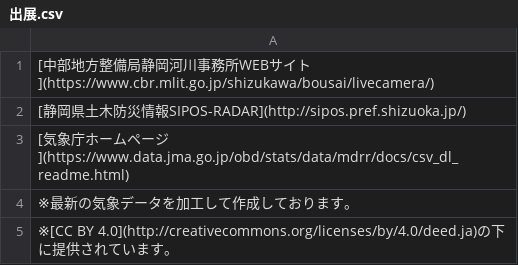
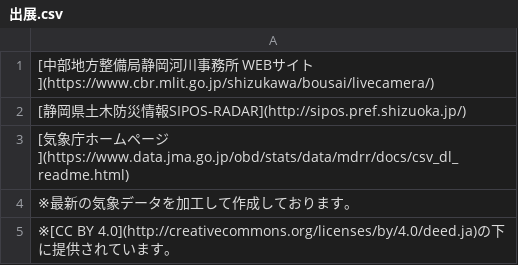
Before and after one commit to yaizu-city/app, a CSV file: 利用規約/出展.csv, drawn as a sheet.

Commit message:
利用規約の出展を更新

```diff
--- a/利用規約/出展.csv
+++ b/利用規約/出展.csv
@@ -1,2 +1,2 @@
-[中部地方整備局静岡河川事務所WEBサイト](https://www.cbr.mlit.go.jp/shizukawa/bousai/livecamera/)
+[中部地方整備局静岡河川事務所 WEBサイト](https://www.cbr.mlit.go.jp/shizukawa/bousai/livecamera/)
 [静岡県土木防災情報SIPOS-RADAR](http://sipos.pref.shizuoka.jp/)
```
